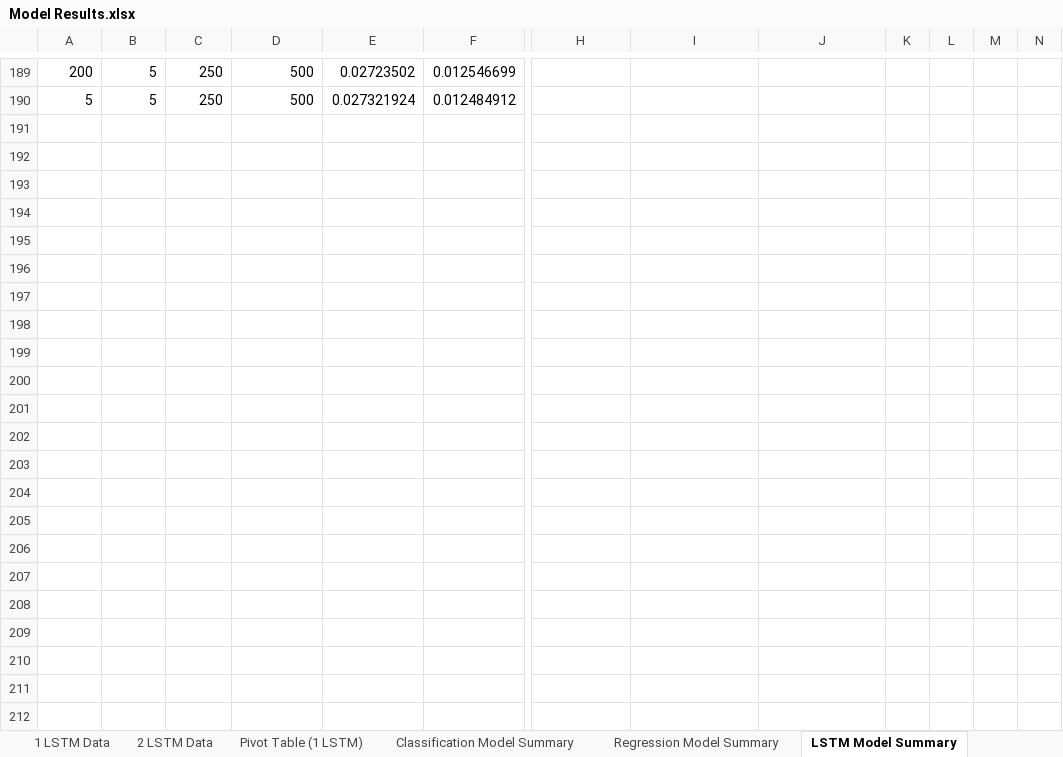
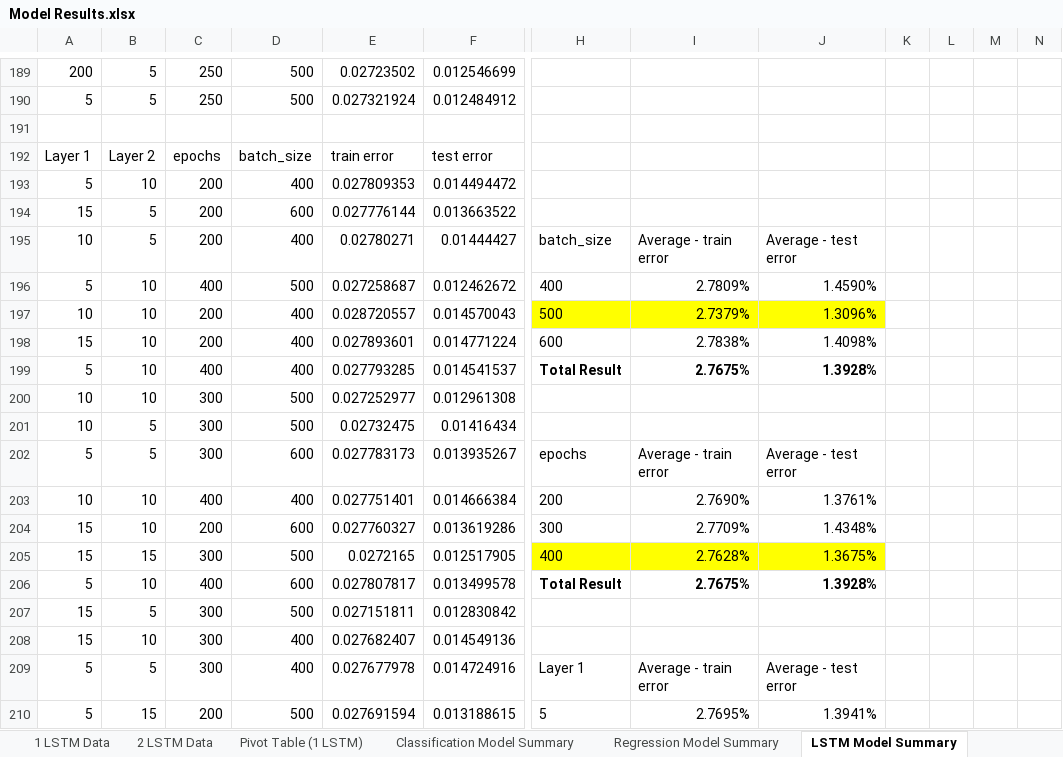
Before and after one commit to a35931chi/Equity-Price-Prediction, an Excel workbook: Model Results.xlsx, sheet LSTM Model Summary, drawn as a sheet; only a part is shown, gaps mark what is left out; values as stored, in another font and other column widths than the file's, no borders; charts and pictures not drawn; removed rows and columns are numbered as before the commit, all else as after; rows hold the shown columns only; the diff covers the shown part only; the diff names each change by its address in the sheet, - before the commit and + after, or states it on an @@ line.

Commit message:
more results for optimizing 2 layer LSTM

```diff
--- a/Model Results.xlsx (sheet LSTM Model Summary)
+++ b/Model Results.xlsx (sheet LSTM Model Summary)
-column L, empty
+column M, empty
+row 191: (empty)
+row 192: Layer 1 | Layer 2 | epochs | batch_size | train error | test error
+row 193: 5 | 10 | 200 | 400 | 0.027809353 | 0.014494472
+row 194: 15 | 5 | 200 | 600 | 0.027776144 | 0.013663522
+row 195: 10 | 5 | 200 | 400 | 0.02780271 | 0.01444427 | batch_size | Average - train error | Average - test error
+row 196: 5 | 10 | 400 | 500 | 0.027258687 | 0.012462672 | 400 | 2.7809% | 1.4590%
+row 197: 10 | 10 | 200 | 400 | 0.028720557 | 0.014570043 | 500 | 2.7379% | 1.3096%
+row 198: 15 | 10 | 200 | 400 | 0.027893601 | 0.014771224 | 600 | 2.7838% | 1.4098%
+row 199: 5 | 10 | 400 | 400 | 0.027793285 | 0.014541537 | Total Result | 2.7675% | 1.3928%
+row 200: 10 | 10 | 300 | 500 | 0.027252977 | 0.012961308
+row 201: 10 | 5 | 300 | 500 | 0.02732475 | 0.01416434
+row 202: 5 | 5 | 300 | 600 | 0.027783173 | 0.013935267 | epochs | Average - train error | Average - test error
+row 203: 10 | 10 | 400 | 400 | 0.027751401 | 0.014666384 | 200 | 2.7690% | 1.3761%
+row 204: 15 | 10 | 200 | 600 | 0.027760327 | 0.013619286 | 300 | 2.7709% | 1.4348%
+row 205: 15 | 15 | 300 | 500 | 0.0272165 | 0.012517905 | 400 | 2.7628% | 1.3675%
+row 206: 5 | 10 | 400 | 600 | 0.027807817 | 0.013499578 | Total Result | 2.7675% | 1.3928%
+row 207: 15 | 5 | 300 | 500 | 0.027151811 | 0.012830842
+row 208: 15 | 10 | 300 | 400 | 0.027682407 | 0.014549136
+row 209: 5 | 5 | 300 | 400 | 0.027677978 | 0.014724916 | Layer 1 | Average - train error | Average - test error
+row 210: 5 | 15 | 200 | 500 | 0.027691594 | 0.013188615 | 5 | 2.7695% | 1.3941%
```
Also changed, not shown: 63 added rows, 40 edited cells, cell formats and merged cells elsewhere in this sheet, sheet Pivot Table_LSTM Model Summary_1, charts or pictures, 2 other files.
